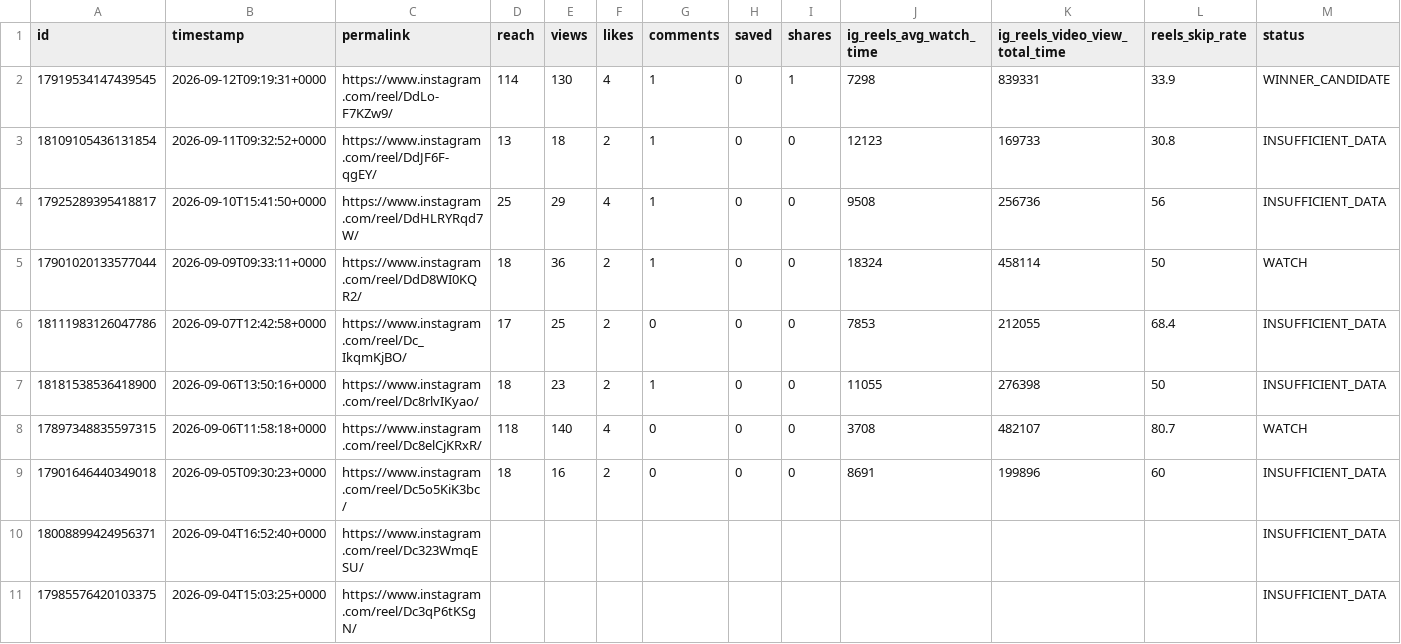
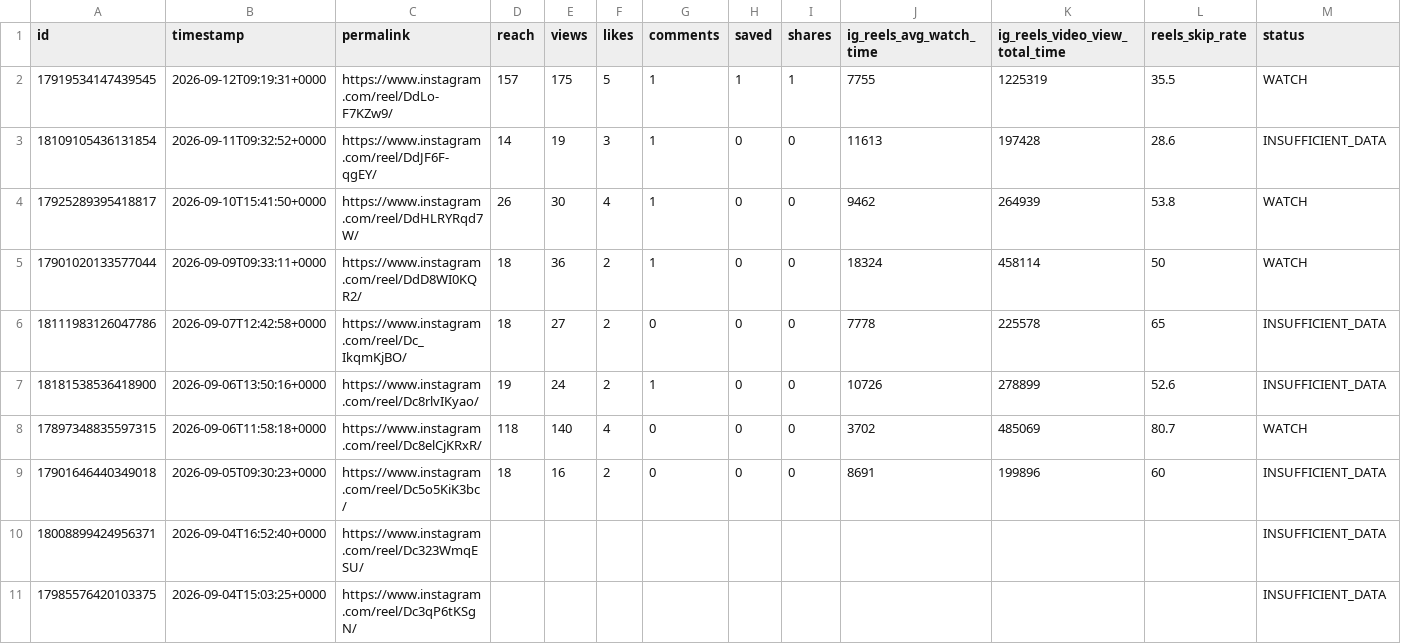
Before and after one commit to Igoranik/yorkie-insights-automation, a CSV file: data/reels_insights_latest.csv, drawn as a sheet; only a part is shown; the diff names each change by its address in the sheet, - before the commit and + after, or states it on an @@ line.

```diff
--- a/data/reels_insights_latest.csv
+++ b/data/reels_insights_latest.csv
-D2 (reach): 114
+D2 (reach): 157
-E2 (views): 130
+E2 (views): 175
-F2 (likes): 4
+F2 (likes): 5
-H2 (saved): 0
+H2 (saved): 1
-J2 (ig_reels_avg_watch_time): 7298
+J2 (ig_reels_avg_watch_time): 7755
-K2 (ig_reels_video_view_total_time): 839331
+K2 (ig_reels_video_view_total_time): 1225319
-L2 (reels_skip_rate): 33.9
+L2 (reels_skip_rate): 35.5
-M2 (status): WINNER_CANDIDATE
+M2 (status): WATCH
-D3 (reach): 13
+D3 (reach): 14
-E3 (views): 18
+E3 (views): 19
-F3 (likes): 2
+F3 (likes): 3
-J3 (ig_reels_avg_watch_time): 12123
+J3 (ig_reels_avg_watch_time): 11613
-K3 (ig_reels_video_view_total_time): 169733
+K3 (ig_reels_video_view_total_time): 197428
-L3 (reels_skip_rate): 30.8
+L3 (reels_skip_rate): 28.6
-D4 (reach): 25
+D4 (reach): 26
-E4 (views): 29
+E4 (views): 30
-J4 (ig_reels_avg_watch_time): 9508
+J4 (ig_reels_avg_watch_time): 9462
-K4 (ig_reels_video_view_total_time): 256736
+K4 (ig_reels_video_view_total_time): 264939
-L4 (reels_skip_rate): 56
+L4 (reels_skip_rate): 53.8
-M4 (status): INSUFFICIENT_DATA
+M4 (status): WATCH
-D6 (reach): 17
+D6 (reach): 18
-E6 (views): 25
+E6 (views): 27
-J6 (ig_reels_avg_watch_time): 7853
+J6 (ig_reels_avg_watch_time): 7778
-K6 (ig_reels_video_view_total_time): 212055
+K6 (ig_reels_video_view_total_time): 225578
-L6 (reels_skip_rate): 68.4
+L6 (reels_skip_rate): 65
-D7 (reach): 18
+D7 (reach): 19
-E7 (views): 23
+E7 (views): 24
-J7 (ig_reels_avg_watch_time): 11055
+J7 (ig_reels_avg_watch_time): 10726
-K7 (ig_reels_video_view_total_time): 276398
+K7 (ig_reels_video_view_total_time): 278899
-L7 (reels_skip_rate): 50
+L7 (reels_skip_rate): 52.6
-J8 (ig_reels_avg_watch_time): 3708
+J8 (ig_reels_avg_watch_time): 3702
-K8 (ig_reels_video_view_total_time): 482107
+K8 (ig_reels_video_view_total_time): 485069
```
Also changed, not shown: 3 other files.
